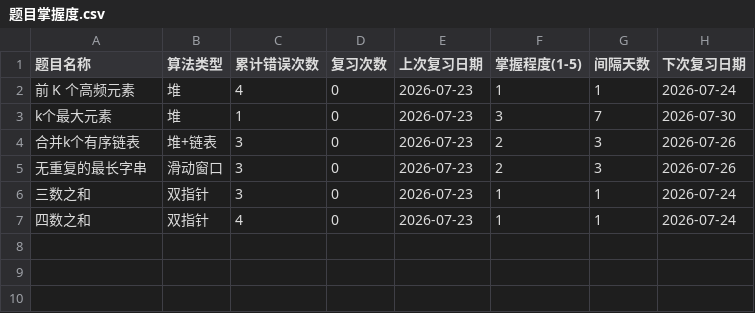
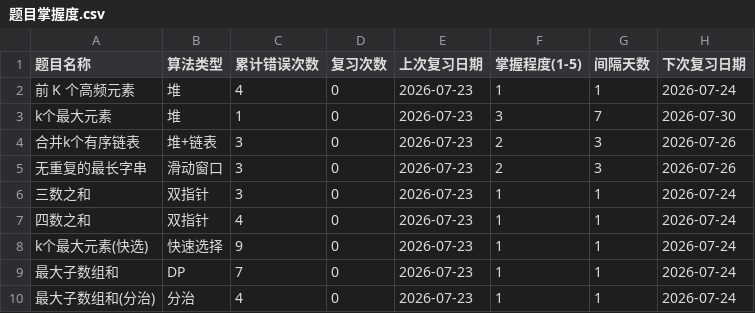
Before and after one commit to exerti/leetcode, a CSV file: .claude/review/题目掌握度.csv, drawn as a sheet; the diff names each change by its address in the sheet, - before the commit and + after, or states it on an @@ line.

```diff
--- a/.claude/review/题目掌握度.csv
+++ b/.claude/review/题目掌握度.csv
+row 8: k个最大元素(快选) | 快速选择 | 9 | 0 | 2026-07-23 | 1 | 1 | 2026-07-24
+row 9: 最大子数组和 | DP | 7 | 0 | 2026-07-23 | 1 | 1 | 2026-07-24
+row 10: 最大子数组和(分治) | 分治 | 4 | 0 | 2026-07-23 | 1 | 1 | 2026-07-24
```
Also changed, not shown: .claude/review/错题记录.csv, 11 other files.
